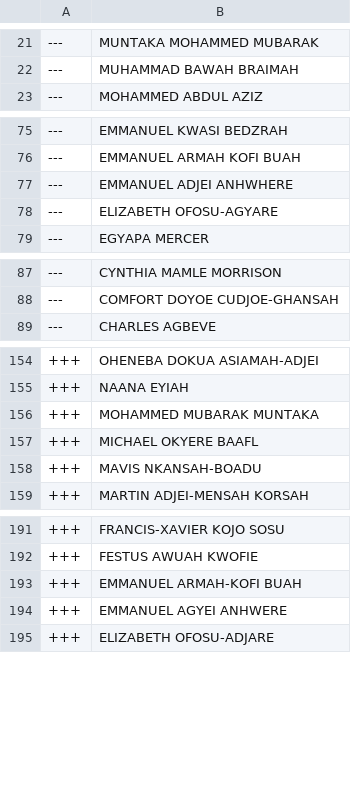
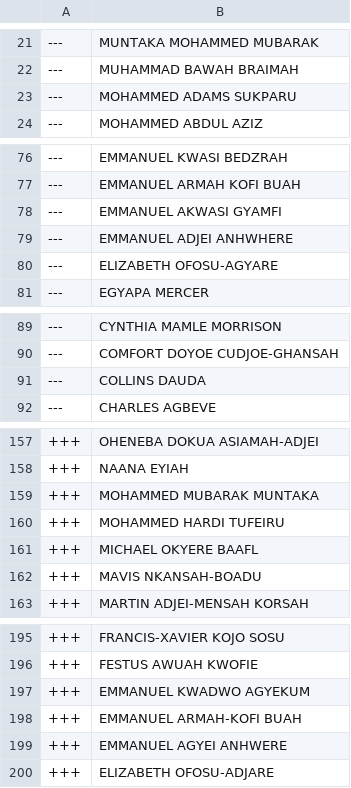
Before and after one commit to every-politician-scrapers/ghana-parliament, a CSV file: data/diff.csv, drawn as a sheet; only a part is shown, gaps mark what is left out; the diff covers the shown part only.

```diff
--- a/data/diff.csv
+++ b/data/diff.csv
@@ -22,2 +22,3 @@
 ---,MUHAMMAD BAWAH BRAIMAH
+---,MOHAMMED ADAMS SUKPARU
 ---,MOHAMMED ABDUL AZIZ
@@ -76,2 +77,3 @@
 ---,EMMANUEL ARMAH KOFI BUAH
+---,EMMANUEL AKWASI GYAMFI
 ---,EMMANUEL ADJEI ANHWHERE
@@ -88,2 +90,3 @@
 ---,COMFORT DOYOE CUDJOE-GHANSAH
+---,COLLINS DAUDA
 ---,CHARLES AGBEVE
@@ -156,2 +159,3 @@
 +++,MOHAMMED MUBARAK MUNTAKA
++++,MOHAMMED HARDI TUFEIRU
 +++,MICHAEL OKYERE BAAFL
@@ -192,2 +196,3 @@
 +++,FESTUS AWUAH KWOFIE
++++,EMMANUEL KWADWO AGYEKUM
 +++,EMMANUEL ARMAH-KOFI BUAH
```
Also changed, not shown: 1 added row and 1 edited cell elsewhere in this file, data/official.csv.
